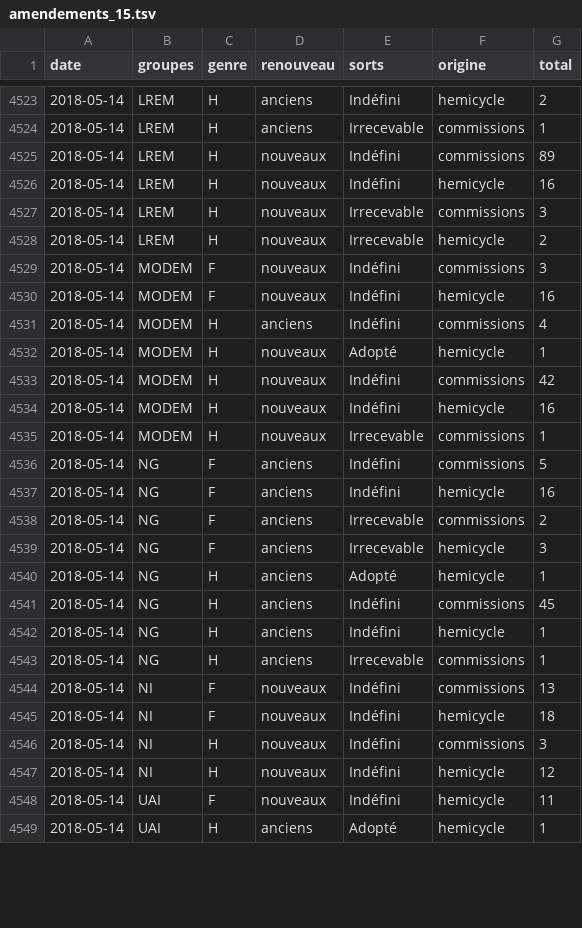
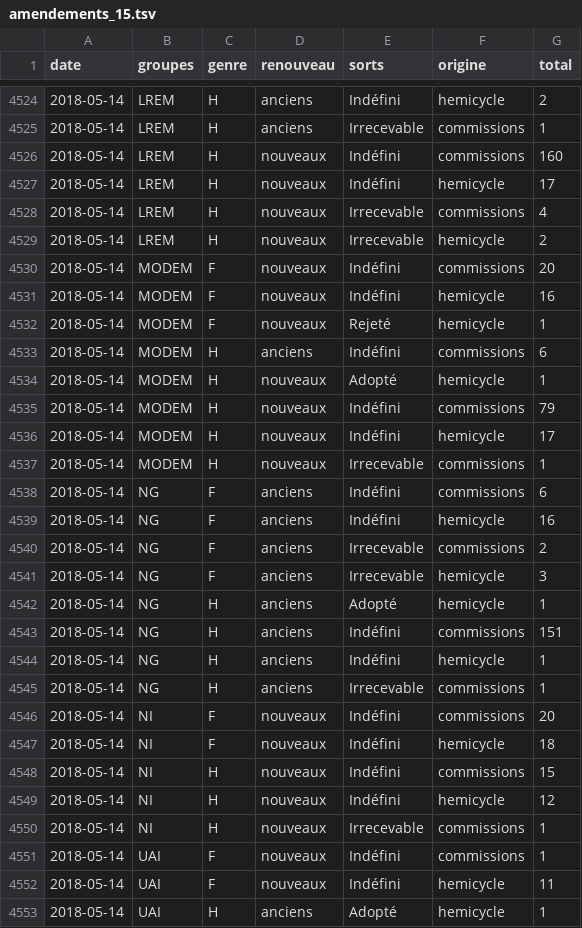
Before and after one commit to RouxRC/parole, a TSV file: data/amendements_15.tsv, drawn as a sheet; only a part is shown, gaps mark what is left out; the diff covers the shown part only.

```diff
--- a/data/amendements_15.tsv
+++ b/data/amendements_15.tsv
@@ -4524,14 +4525,15 @@ date	groupes	genre	renouveau	sorts	origine	total
 2018-05-14	LREM	H	anciens	Irrecevable	commissions	1
-2018-05-14	LREM	H	nouveaux	Indéfini	commissions	89
-2018-05-14	LREM	H	nouveaux	Indéfini	hemicycle	16
-2018-05-14	LREM	H	nouveaux	Irrecevable	commissions	3
+2018-05-14	LREM	H	nouveaux	Indéfini	commissions	160
+2018-05-14	LREM	H	nouveaux	Indéfini	hemicycle	17
+2018-05-14	LREM	H	nouveaux	Irrecevable	commissions	4
 2018-05-14	LREM	H	nouveaux	Irrecevable	hemicycle	2
-2018-05-14	MODEM	F	nouveaux	Indéfini	commissions	3
+2018-05-14	MODEM	F	nouveaux	Indéfini	commissions	20
 2018-05-14	MODEM	F	nouveaux	Indéfini	hemicycle	16
-2018-05-14	MODEM	H	anciens	Indéfini	commissions	4
+2018-05-14	MODEM	F	nouveaux	Rejeté	hemicycle	1
+2018-05-14	MODEM	H	anciens	Indéfini	commissions	6
 2018-05-14	MODEM	H	nouveaux	Adopté	hemicycle	1
-2018-05-14	MODEM	H	nouveaux	Indéfini	commissions	42
-2018-05-14	MODEM	H	nouveaux	Indéfini	hemicycle	16
+2018-05-14	MODEM	H	nouveaux	Indéfini	commissions	79
+2018-05-14	MODEM	H	nouveaux	Indéfini	hemicycle	17
 2018-05-14	MODEM	H	nouveaux	Irrecevable	commissions	1
-2018-05-14	NG	F	anciens	Indéfini	commissions	5
+2018-05-14	NG	F	anciens	Indéfini	commissions	6
 2018-05-14	NG	F	anciens	Indéfini	hemicycle	16
@@ -4540,9 +4542,11 @@ date	groupes	genre	renouveau	sorts	origine	total
 2018-05-14	NG	H	anciens	Adopté	hemicycle	1
-2018-05-14	NG	H	anciens	Indéfini	commissions	45
+2018-05-14	NG	H	anciens	Indéfini	commissions	151
 2018-05-14	NG	H	anciens	Indéfini	hemicycle	1
 2018-05-14	NG	H	anciens	Irrecevable	commissions	1
-2018-05-14	NI	F	nouveaux	Indéfini	commissions	13
+2018-05-14	NI	F	nouveaux	Indéfini	commissions	20
 2018-05-14	NI	F	nouveaux	Indéfini	hemicycle	18
-2018-05-14	NI	H	nouveaux	Indéfini	commissions	3
+2018-05-14	NI	H	nouveaux	Indéfini	commissions	15
 2018-05-14	NI	H	nouveaux	Indéfini	hemicycle	12
+2018-05-14	NI	H	nouveaux	Irrecevable	commissions	1
+2018-05-14	UAI	F	nouveaux	Indéfini	commissions	1
 2018-05-14	UAI	F	nouveaux	Indéfini	hemicycle	11
```
Also changed, not shown: 7 added rows and 14 edited cells elsewhere in this file, data/propositions_15.tsv, 1 other file.
